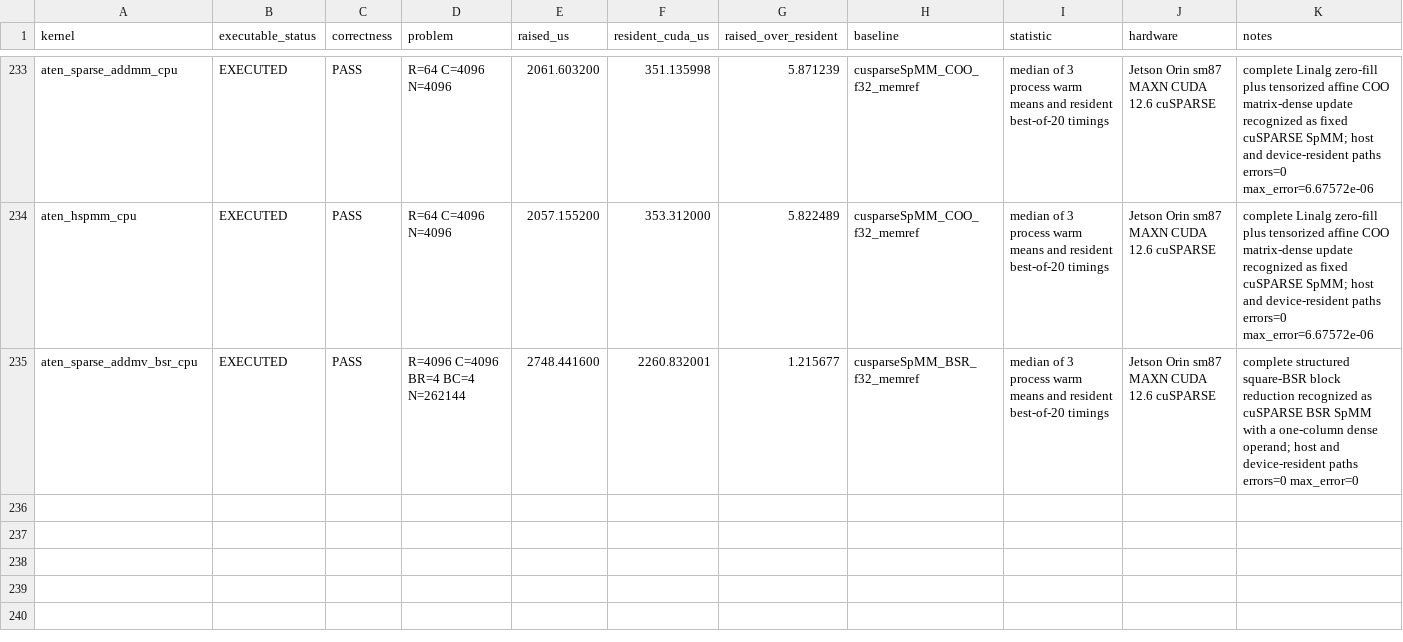
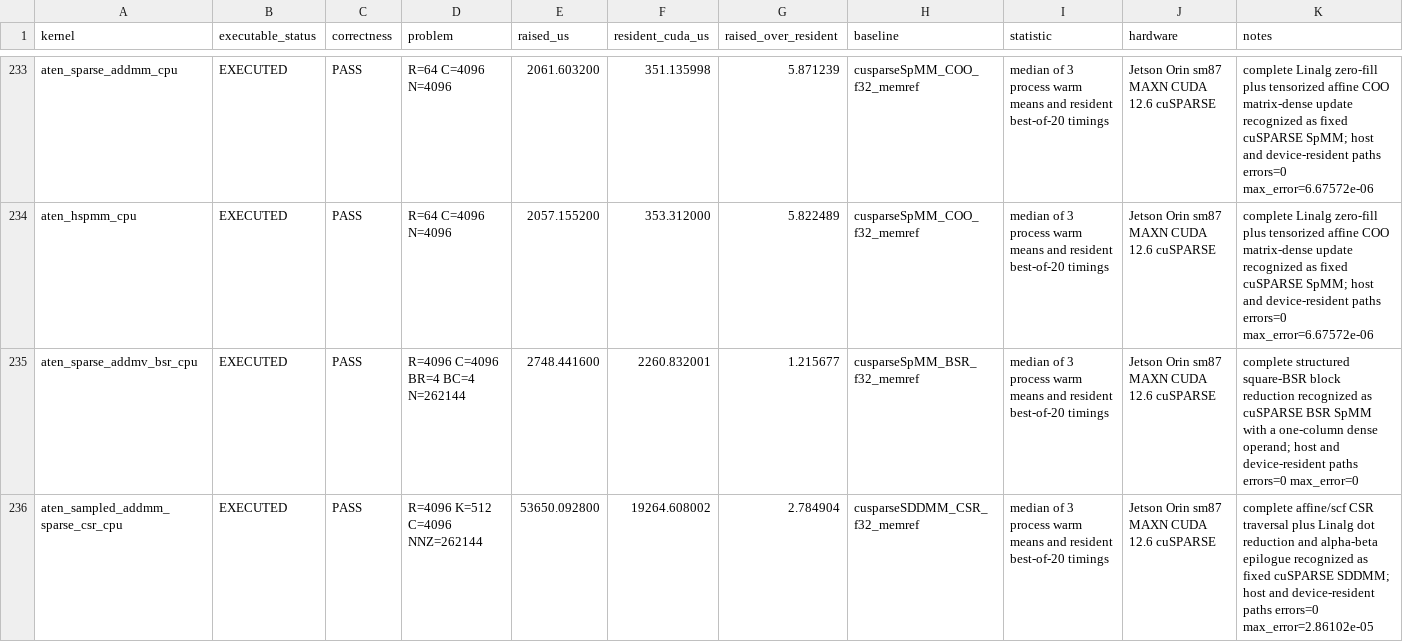
Before and after one commit to arpitj1/Polygeist, a CSV file: issues/aten_c_kernels/silicon_results/large_problem_comparison.csv, drawn as a sheet; only a part is shown, gaps mark what is left out; the diff names each change by its address in the sheet, - before the commit and + after, or states it on an @@ line.

Commit message:
Map ATen sampled CSR addmm to cuSPARSE

```diff
--- a/issues/aten_c_kernels/silicon_results/large_problem_comparison.csv
+++ b/issues/aten_c_kernels/silicon_results/large_problem_comparison.csv
+row 236: aten_sampled_addmm_sparse_csr_cpu | EXECUTED | PASS | R=4096 K=512 C=4096 NNZ=262144 | 53650.092800 | 19264.608002 | 2.784904 | cusparseSDDMM_CSR_f32_memref | median of 3 process warm means and resident best-of-20 timings | Jetson Orin sm87 MAXN CUDA 12.6 cuSPARSE | complete affine/scf CSR traversal plus Linalg dot reduction and alpha-beta epilogue recognized as fixed cuSPARSE SDDMM; host and device-resident paths errors=0 max_error=2.86102e-05
```
Also changed, not shown: issues/aten_c_kernels/cuda_library_audit.csv, issues/aten_c_kernels/native_cuda_results/resident_silicon.csv, 13 other files.
